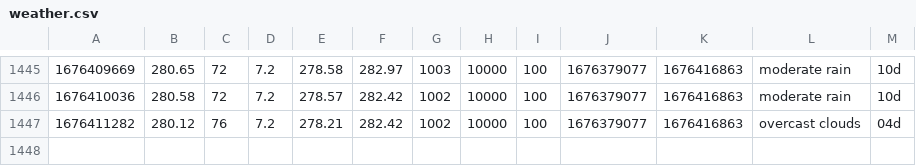
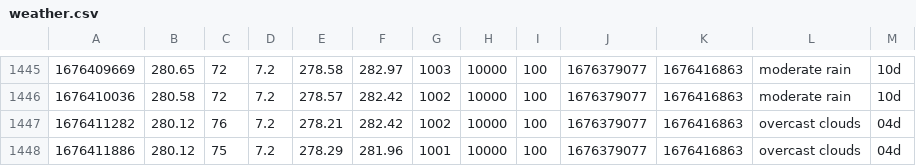
Before and after one commit to CY83R-3X71NC710N/Weather-Dashboard-Updater, a CSV file: weather.csv, drawn as a sheet; only a part is shown, gaps mark what is left out.

Commit message:
Update weather data

```diff
--- a/weather.csv
+++ b/weather.csv
@@ -1447 +1447,2 @@
 1676411282,280.12,76,7.2,278.21,282.42,1002,10000,100,1676379077,1676416863,overcast clouds,04d
+1676411886,280.12,75,7.2,278.29,281.96,1001,10000,100,1676379077,1676416863,overcast clouds,04d
```
